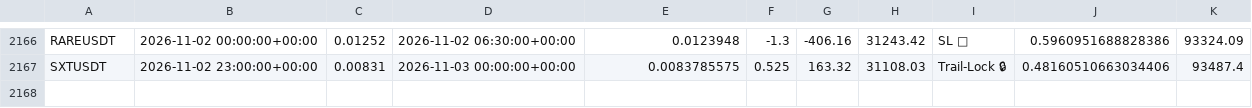
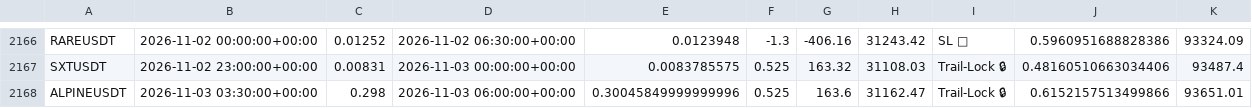
Before and after one commit to tlal1000666-ux/wurfect, a CSV file: trades_log.csv, drawn as a sheet; only a part is shown, gaps mark what is left out.

```diff
--- a/trades_log.csv
+++ b/trades_log.csv
@@ -2167 +2167,2 @@ RAREUSDT,2026-11-02 00:00:00+00:00,0.01252,2026-11-02 06:30:00+00:00,0.0123948,-
 SXTUSDT,2026-11-02 23:00:00+00:00,0.00831,2026-11-03 00:00:00+00:00,0.0083785575,0.525,163.32,31108.03,Trail-Lock 🔒,0.48160510663034406,93487.4
+ALPINEUSDT,2026-11-03 03:30:00+00:00,0.298,2026-11-03 06:00:00+00:00,0.30045849999999996,0.525,163.6,31162.47,Trail-Lock 🔒,0.6152157513499866,93651.01
```
Also changed, not shown: shadow_trades_log.csv, 1 other file.
